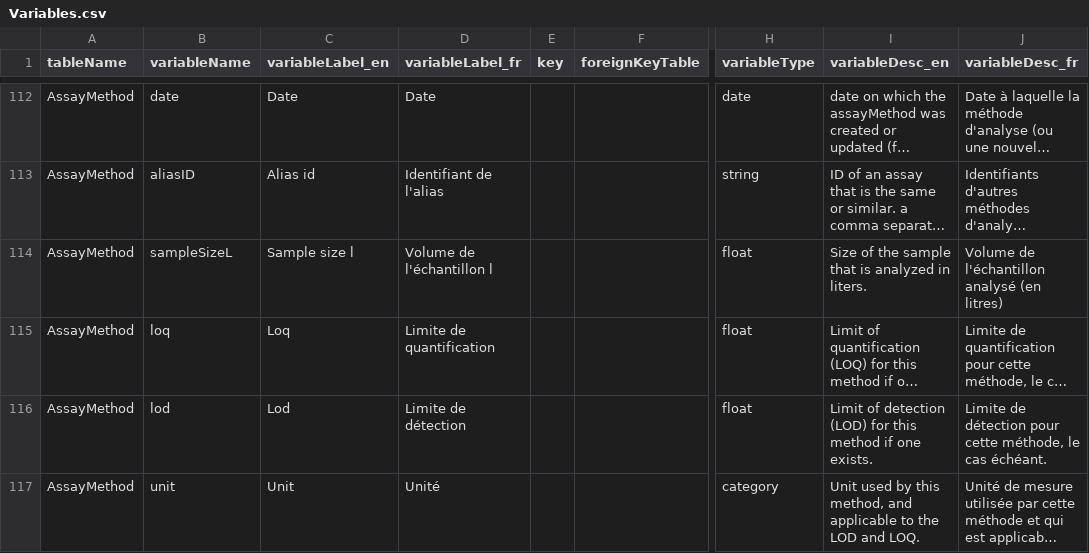
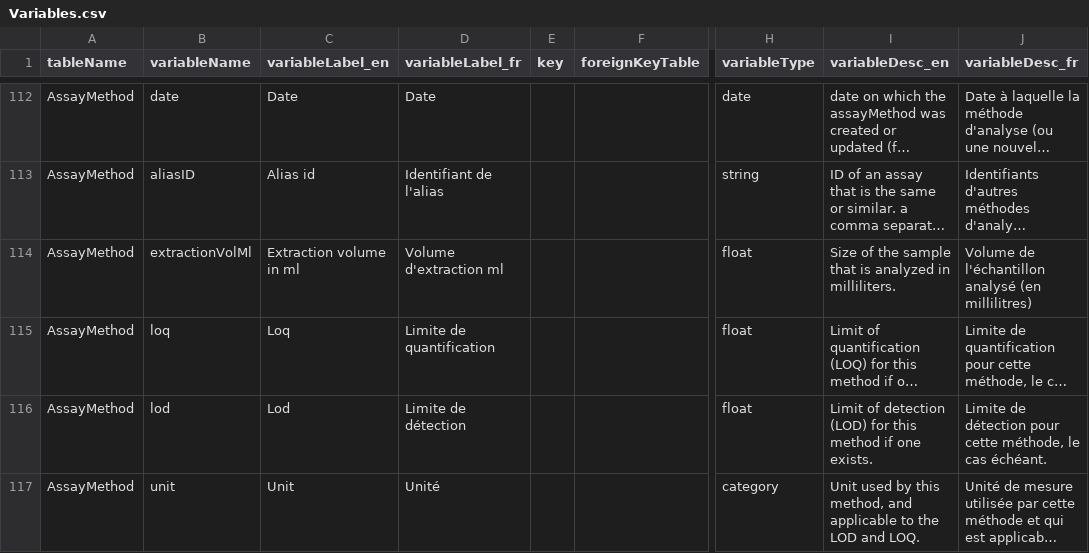
Before and after one commit to Big-Life-Lab/PHES-ODM, a CSV file: site/Variables.csv, drawn as a sheet; only a part is shown, gaps mark what is left out; long unchanged cells end in …; the diff names each change by its address in the sheet, - before the commit and + after, or states it on an @@ line.

Commit message:
Rename Extraction Volume
sampleSizeL was changed to extractionVolMl

```diff
--- a/site/Variables.csv
+++ b/site/Variables.csv
-B114 (variableName): sampleSizeL
+B114 (variableName): extractionVolMl
-C114 (variableLabel_en): Sample size l
+C114 (variableLabel_en): Extraction volume in ml
-D114 (variableLabel_fr): Volume de l'échantillon l
+D114 (variableLabel_fr): Volume d'extraction ml
-I114 (variableDesc_en): …analyzed in liters.
+I114 (variableDesc_en): …analyzed in milliliters.
-J114 (variableDesc_fr): …analysé (en litres)
+J114 (variableDesc_fr): …analysé (en millilitres)
```
Also changed, not shown: 1 other file.
